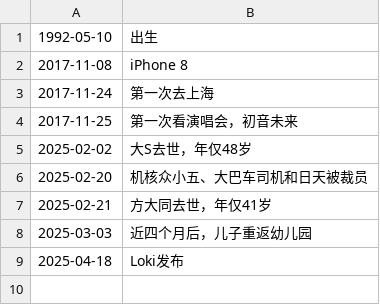
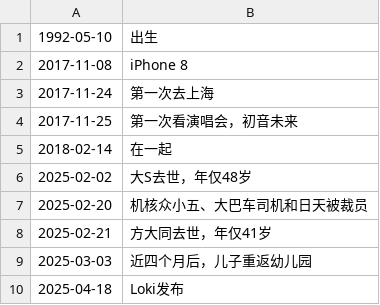
Before and after one commit to Colionor/Loki, a CSV file: loki.csv, drawn as a sheet; the diff names each change by its address in the sheet, - before the commit and + after, or states it on an @@ line.

Commit message:
memory update

```diff
--- a/loki.csv
+++ b/loki.csv
+row 5: 2018-02-14 | 在一起
```
